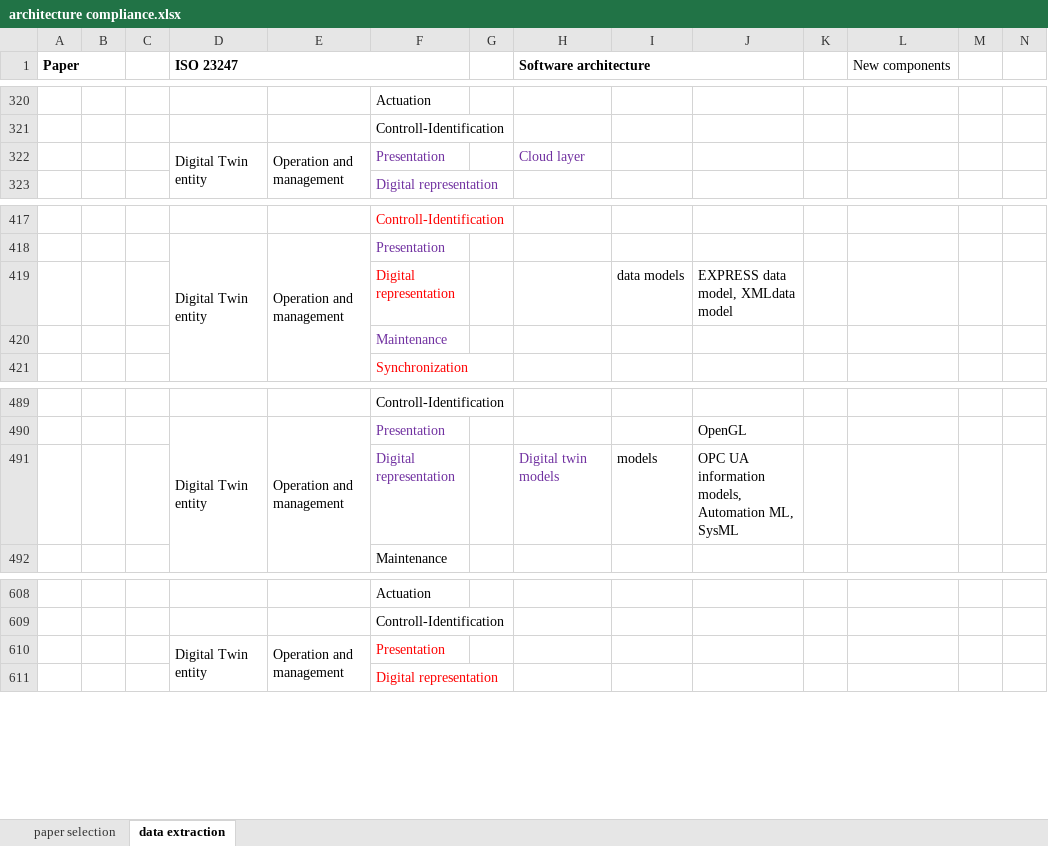
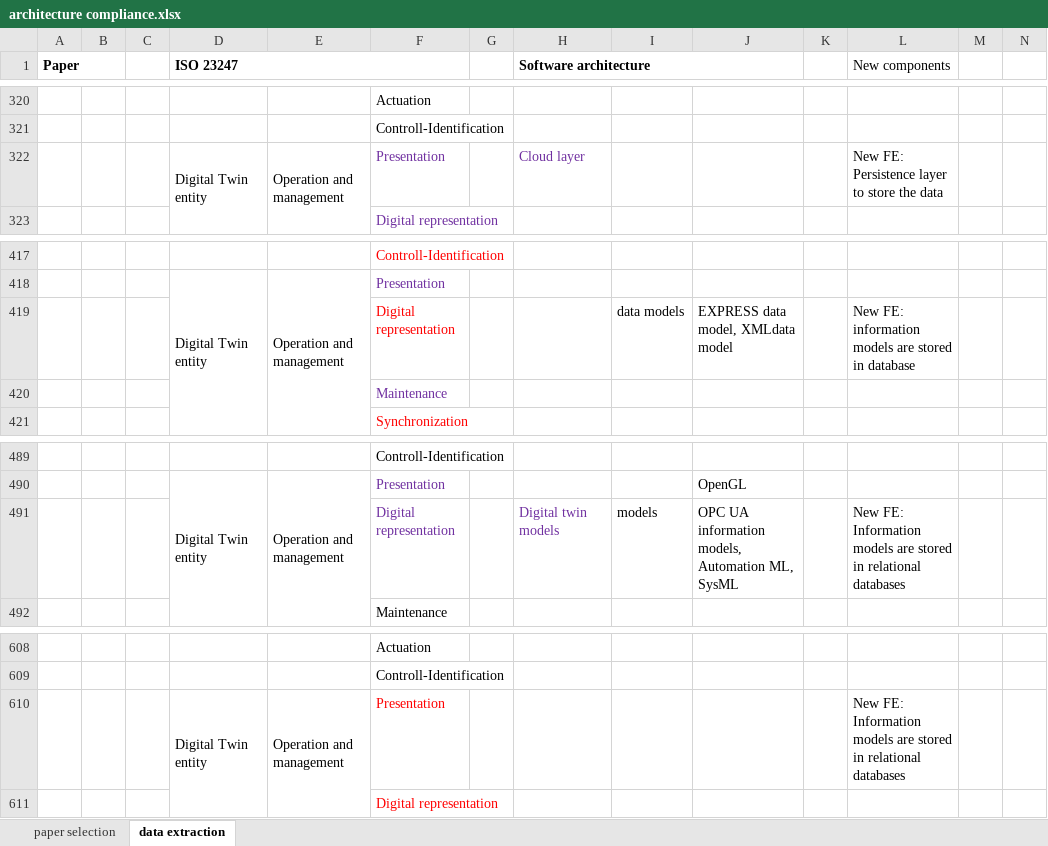
Before and after one commit to enxhiferko/architecture_compliance_replication_package, an Excel workbook: architecture compliance.xlsx, sheet data extraction, drawn as a sheet; only a part is shown, gaps mark what is left out; values as stored, in another font and other column widths than the file's, no borders; the diff covers the shown part only; the diff names each change by its address in the sheet, - before the commit and + after, or states it on an @@ line.

Commit message:
update data

```diff
--- a/architecture compliance.xlsx (sheet data extraction)
+++ b/architecture compliance.xlsx (sheet data extraction)
-L322 (New components): (empty)
+L322 (New components): New FE: Persistence layer to store the data
-L419 (New components): (empty)
+L419 (New components): New FE: information models are stored in database
-L491 (New components): (empty)
+L491 (New components): New FE: Information models are stored in relational databases
-L610 (New components): (empty)
+L610 (New components): New FE: Information models are stored in relational databases
```
Also changed, not shown: 13 edited cells elsewhere in this sheet, 1 other file.
